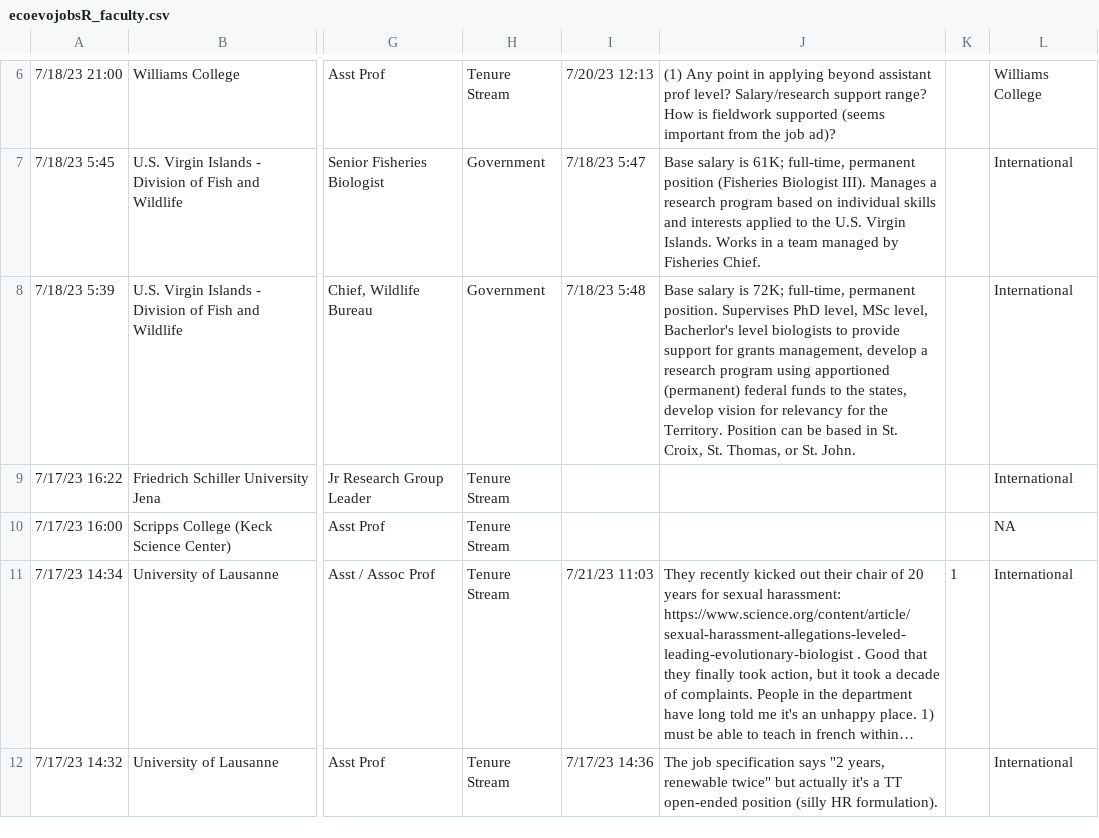
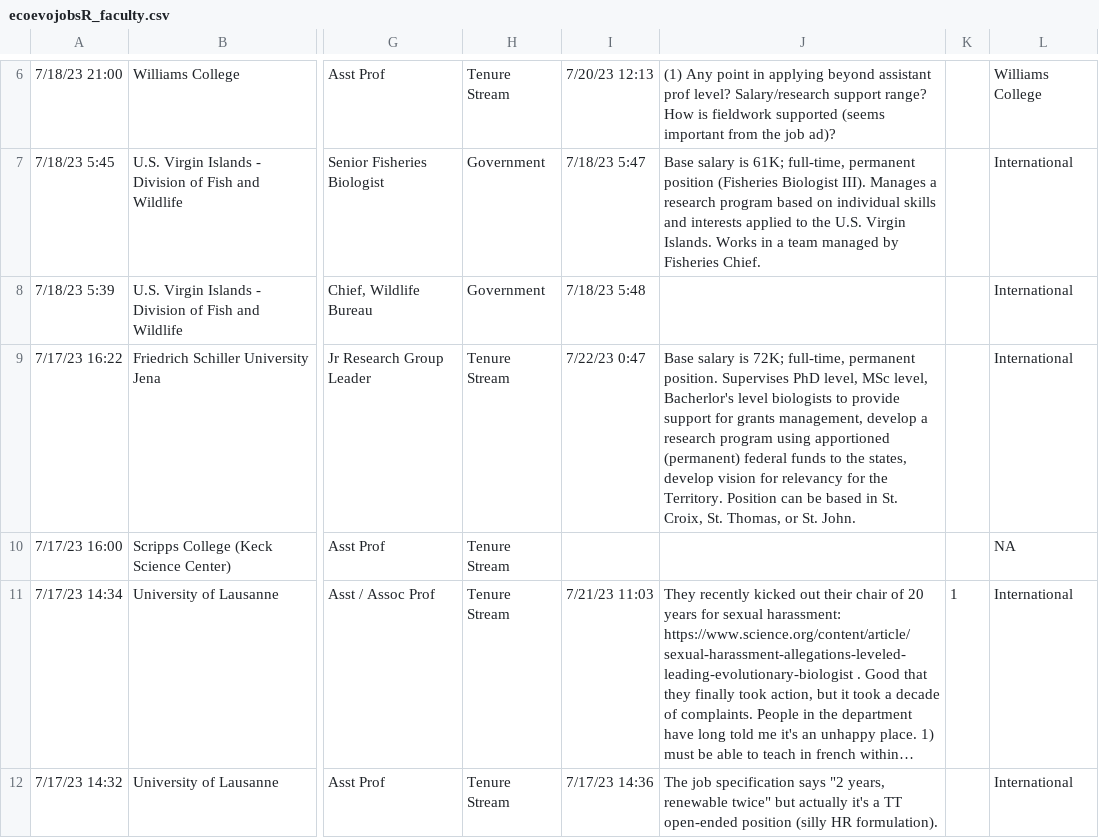
Before and after one commit to eddelbuettel/ecoevojobsR, a CSV file: data-raw/ecoevojobsR_faculty.csv, drawn as a sheet; only a part is shown, gaps mark what is left out; long unchanged cells end in …; the diff names each change by its address in the sheet, - before the commit and + after, or states it on an @@ line.

```diff
--- a/data-raw/ecoevojobsR_faculty.csv
+++ b/data-raw/ecoevojobsR_faculty.csv
-J8: Base salary is 72K; full-time, permanent position. Supervises PhD level, MSc level, Bacherlor's level biologists to provide support for grants management, develop a research program using apportioned (permanent) federal funds to the states, develop vision for relevancy for the Territory. Position can be based in St. Croix, St. Thomas, or St. John.
+J8: (empty)
-I9: (empty)
+I9: 7/22/23 0:47
-J9: (empty)
+J9: Base salary is 72K; full-time, permanent position. Supervises PhD level, MSc level, Bacherlor's level biologists to provide support for grants management, develop a research program using apportioned (permanent) federal funds to the states, develop vision for relevancy for the Territory. Position can be based in St. Croix, St. Thomas, or St. John.
```
Also changed, not shown: 1 other file.
